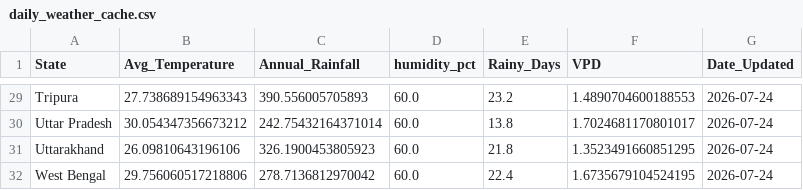
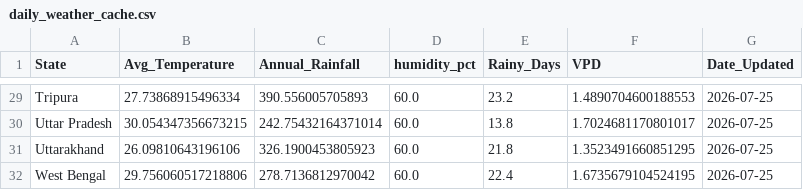
Before and after one commit to Pradip-0/crop-recommendation-system, a CSV file: daily_weather_cache.csv, drawn as a sheet; only a part is shown, gaps mark what is left out; the diff covers the shown part only; the diff names each change by its address in the sheet, - before the commit and + after, or states it on an @@ line.

```diff
--- a/daily_weather_cache.csv
+++ b/daily_weather_cache.csv
-B29 (Avg_Temperature): 27.738689154963343
+B29 (Avg_Temperature): 27.73868915496334
-G29:G32 (Date_Updated): 2026-07-24
+G29:G32 (Date_Updated): 2026-07-25
-B30 (Avg_Temperature): 30.054347356673212
+B30 (Avg_Temperature): 30.054347356673215
```
Also changed, not shown: 47 edited cells elsewhere in this file.
